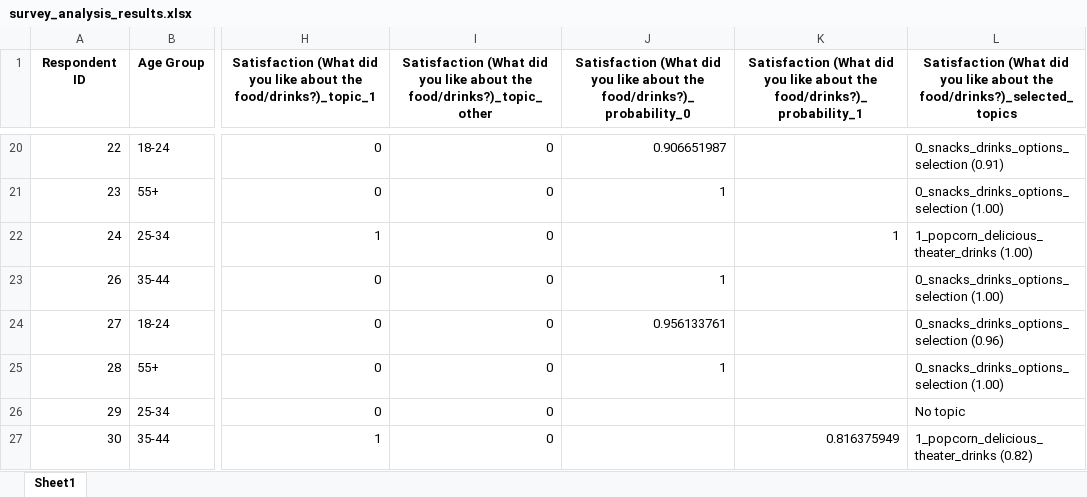
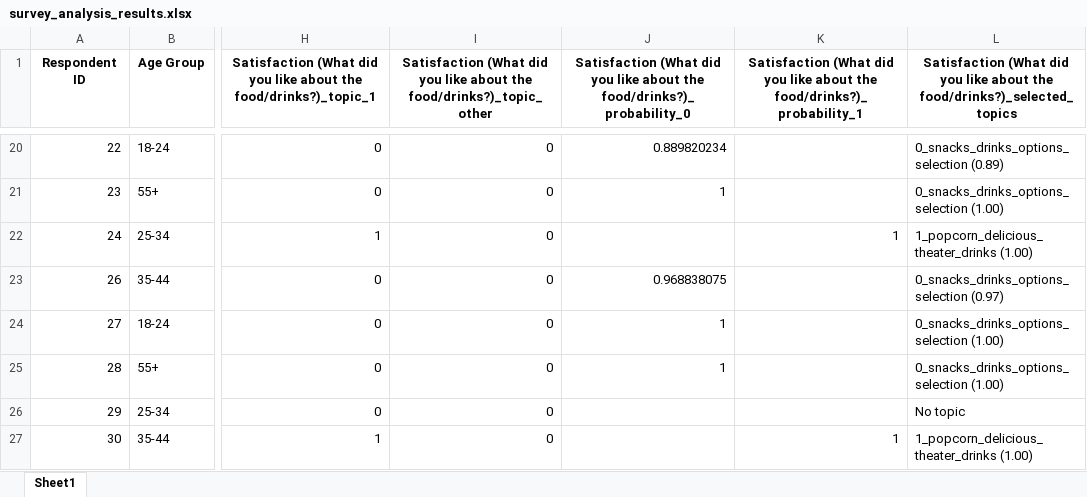
Before and after one commit to PerrineQhn/survey-topic-analysis, an Excel workbook: output/survey_analysis_results.xlsx, sheet Sheet1, drawn as a sheet; only a part is shown, gaps mark what is left out; values as stored, in another font and other column widths than the file's, no borders; the diff covers the shown part only; the diff names each change by its address in the sheet, - before the commit and + after, or states it on an @@ line.

```diff
--- a/output/survey_analysis_results.xlsx (sheet Sheet1)
+++ b/output/survey_analysis_results.xlsx (sheet Sheet1)
-J20: 0.906651987
+J20: 0.889820234
-L20: 0_snacks_drinks_options_selection (0.91)
+L20: 0_snacks_drinks_options_selection (0.89)
-J23: 1
+J23: 0.968838075
-L23: 0_snacks_drinks_options_selection (1.00)
+L23: 0_snacks_drinks_options_selection (0.97)
-J24: 0.956133761
+J24: 1
-L24: 0_snacks_drinks_options_selection (0.96)
+L24: 0_snacks_drinks_options_selection (1.00)
-K27: 0.816375949
+K27: 1
-L27: 1_popcorn_delicious_theater_drinks (0.82)
+L27: 1_popcorn_delicious_theater_drinks (1.00)
```
Also changed, not shown: 32 edited cells elsewhere in this sheet, 1 other file.
